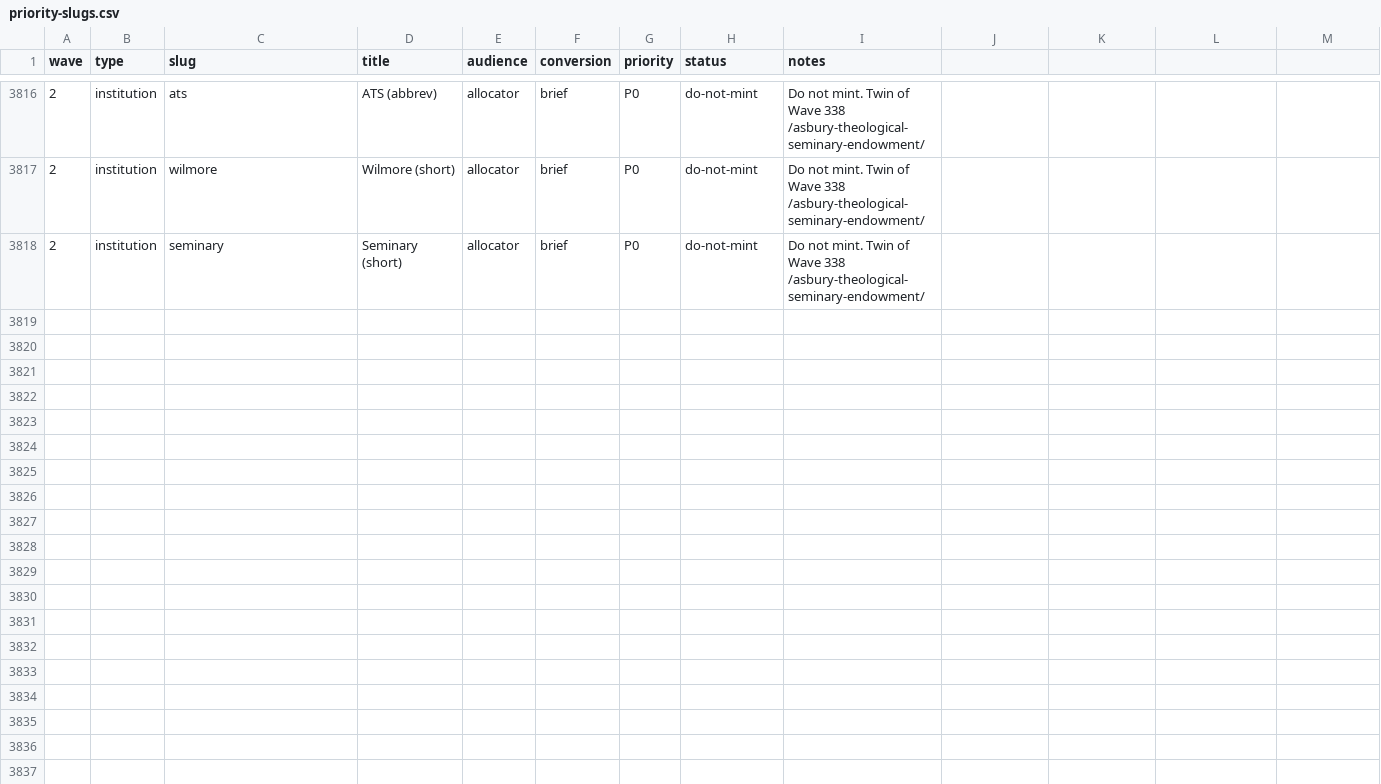
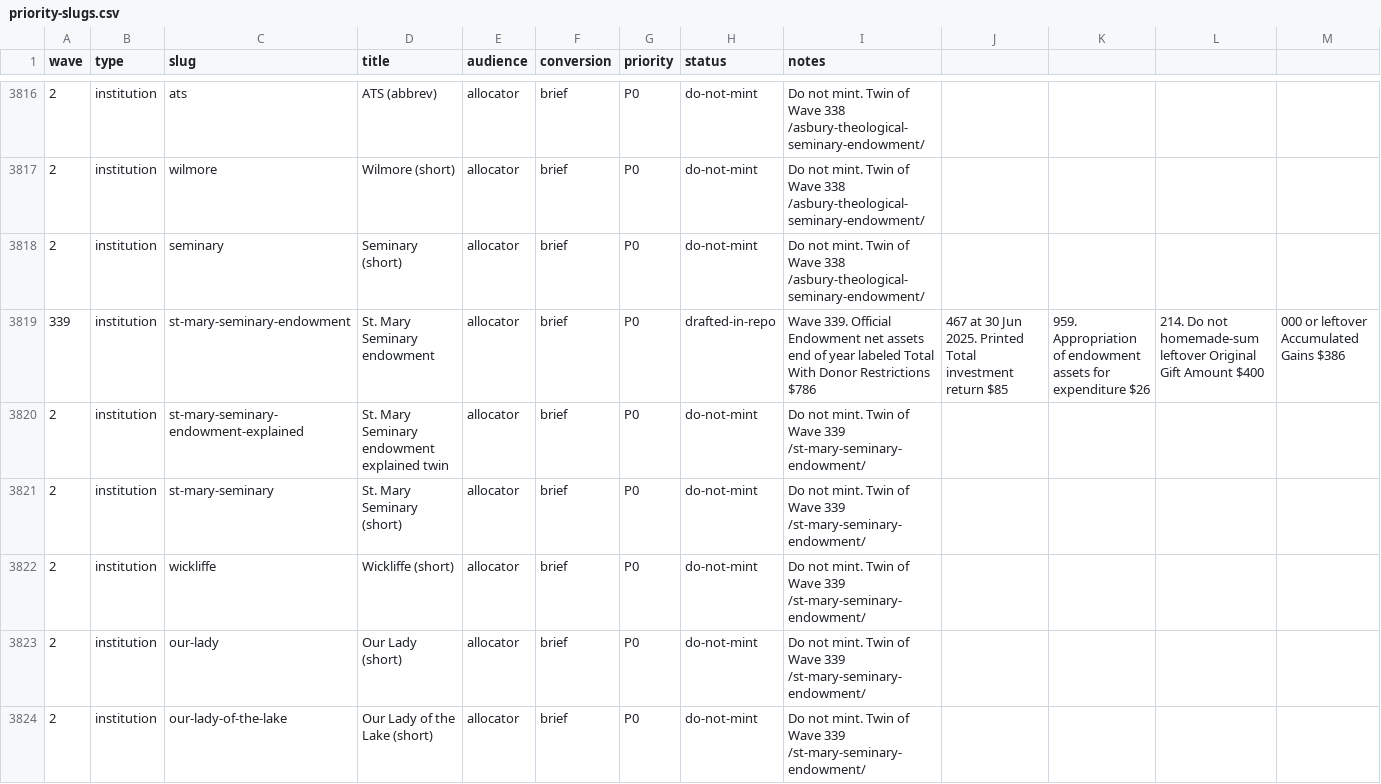
Before and after one commit to timcanada/uao-insurance-gate, a CSV file: seo-aeo/inventory/priority-slugs.csv, drawn as a sheet; only a part is shown, gaps mark what is left out; rows hold the shown columns only; the diff covers the shown part only; the diff names each change by its address in the sheet, - before the commit and + after, or states it on an @@ line.

```diff
--- a/seo-aeo/inventory/priority-slugs.csv
+++ b/seo-aeo/inventory/priority-slugs.csv
+row 3819: 339 | institution | st-mary-seminary-endowment | St. Mary Seminary endowment | allocator | brief | P0 | drafted-in-repo | Wave 339. Official Endowment net assets end of year labeled Total With Donor Restrictions $786 | 467 at 30 Jun 2025. Printed Total investment return $85 | 959. Appropriation of endowment assets for expenditure $26 | 214. Do not homemade-sum leftover Original Gift Amount $400 | 000 or leftover Accumulated Gains $386
+row 3820: 2 | institution | st-mary-seminary-endowment-explained | St. Mary Seminary endowment explained twin | allocator | brief | P0 | do-not-mint | Do not mint. Twin of Wave 339 /st-mary-seminary-endowment/
+row 3821: 2 | institution | st-mary-seminary | St. Mary Seminary (short) | allocator | brief | P0 | do-not-mint | Do not mint. Twin of Wave 339 /st-mary-seminary-endowment/
+row 3822: 2 | institution | wickliffe | Wickliffe (short) | allocator | brief | P0 | do-not-mint | Do not mint. Twin of Wave 339 /st-mary-seminary-endowment/
+row 3823: 2 | institution | our-lady | Our Lady (short) | allocator | brief | P0 | do-not-mint | Do not mint. Twin of Wave 339 /st-mary-seminary-endowment/
+row 3824: 2 | institution | our-lady-of-the-lake | Our Lady of the Lake (short) | allocator | brief | P0 | do-not-mint | Do not mint. Twin of Wave 339 /st-mary-seminary-endowment/
```
Also changed, not shown: 5 added rows elsewhere in this file, seo-aeo/inventory/keyword-board.csv, 13 other files.
